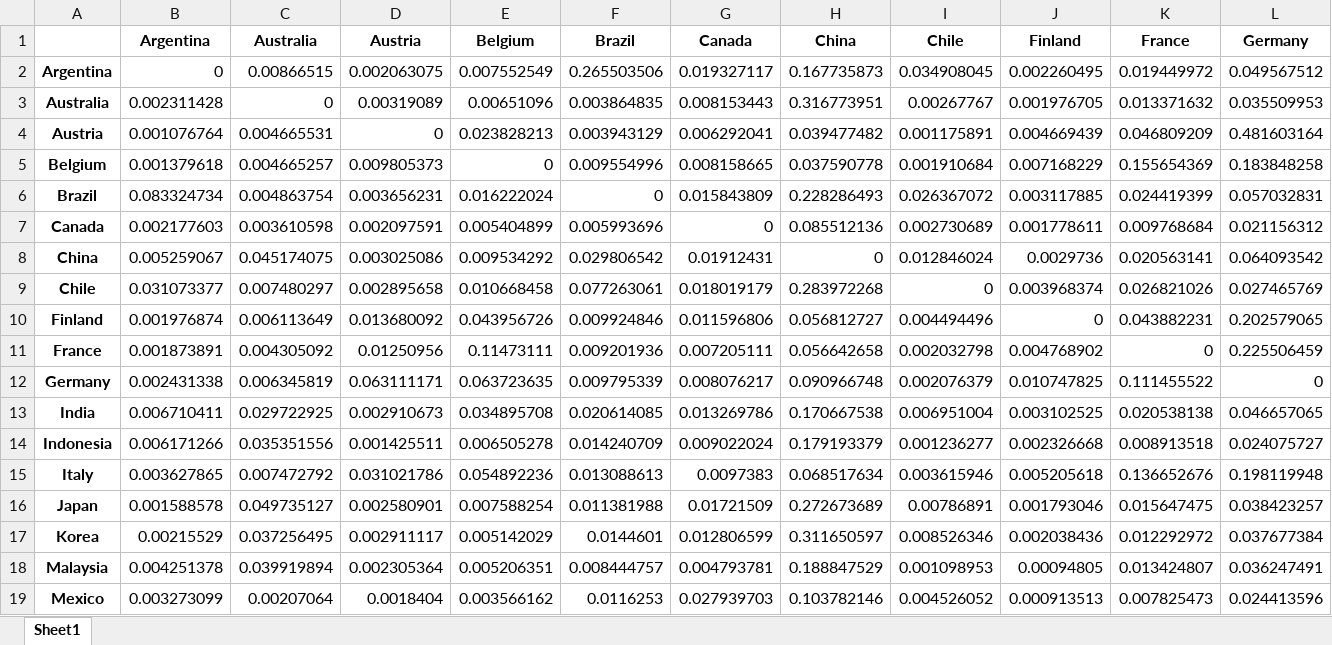
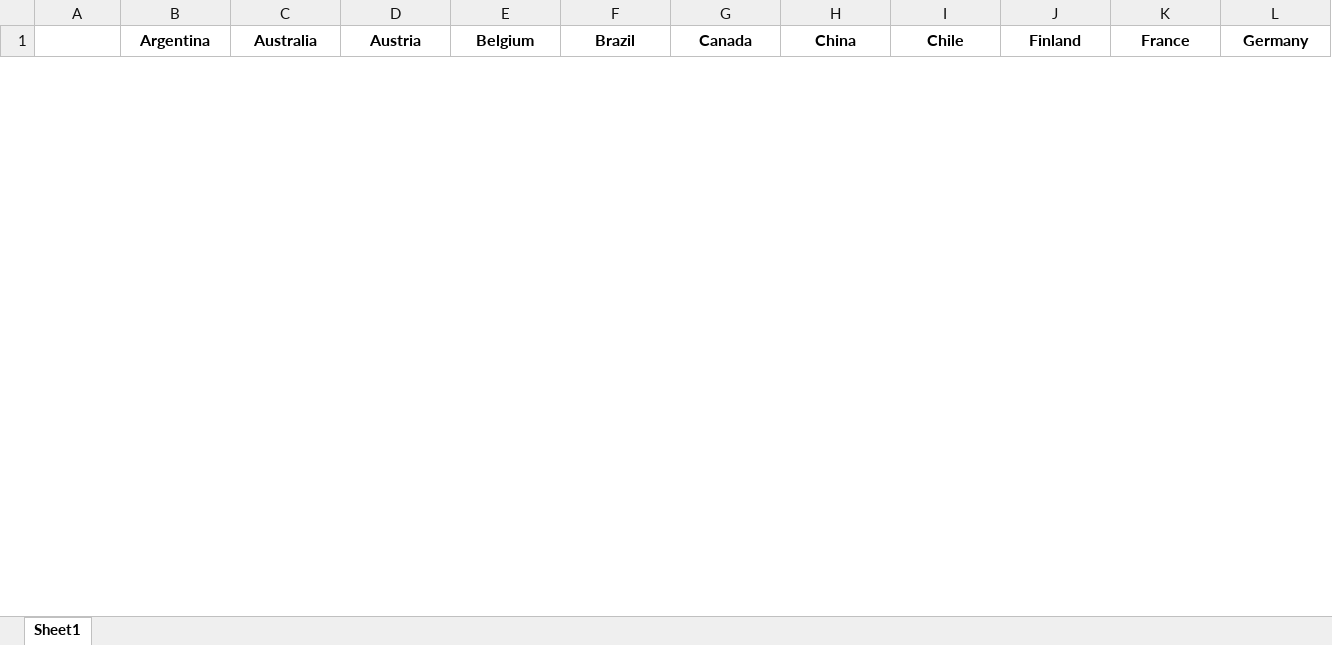
Before and after one commit to JochemvdBosch/GVAR_modelling, an Excel workbook: saved_values.xlsx, sheet Sheet1, drawn as a sheet; only a part is shown; values as stored, in another font and other column widths than the file's, no borders; removed rows and columns are numbered as before the commit, all else as after; rows hold the shown columns only; the diff covers the shown part only; the diff names each change by its address in the sheet, - before the commit and + after, or states it on an @@ line.

```diff
--- a/saved_values.xlsx (sheet Sheet1)
+++ b/saved_values.xlsx (sheet Sheet1)
-row 2: Argentina | 0 | 0.00866515 | 0.002063075 | 0.007552549 | 0.265503506 | 0.019327117 | 0.167735873 | 0.034908045 | 0.002260495 | 0.019449972 | 0.049567512
-row 3: Australia | 0.002311428 | 0 | 0.00319089 | 0.00651096 | 0.003864835 | 0.008153443 | 0.316773951 | 0.00267767 | 0.001976705 | 0.013371632 | 0.035509953
-row 4: Austria | 0.001076764 | 0.004665531 | 0 | 0.023828213 | 0.003943129 | 0.006292041 | 0.039477482 | 0.001175891 | 0.004669439 | 0.046809209 | 0.481603164
-row 5: Belgium | 0.001379618 | 0.004665257 | 0.009805373 | 0 | 0.009554996 | 0.008158665 | 0.037590778 | 0.001910684 | 0.007168229 | 0.155654369 | 0.183848258
-row 6: Brazil | 0.083324734 | 0.004863754 | 0.003656231 | 0.016222024 | 0 | 0.015843809 | 0.228286493 | 0.026367072 | 0.003117885 | 0.024419399 | 0.057032831
-row 7: Canada | 0.002177603 | 0.003610598 | 0.002097591 | 0.005404899 | 0.005993696 | 0 | 0.085512136 | 0.002730689 | 0.001778611 | 0.009768684 | 0.021156312
-row 8: China | 0.005259067 | 0.045174075 | 0.003025086 | 0.009534292 | 0.029806542 | 0.01912431 | 0 | 0.012846024 | 0.0029736 | 0.020563141 | 0.064093542
-row 9: Chile | 0.031073377 | 0.007480297 | 0.002895658 | 0.010668458 | 0.077263061 | 0.018019179 | 0.283972268 | 0 | 0.003968374 | 0.026821026 | 0.027465769
-row 10: Finland | 0.001976874 | 0.006113649 | 0.013680092 | 0.043956726 | 0.009924846 | 0.011596806 | 0.056812727 | 0.004494496 | 0 | 0.043882231 | 0.202579065
-row 11: France | 0.001873891 | 0.004305092 | 0.01250956 | 0.11473111 | 0.009201936 | 0.007205111 | 0.056642658 | 0.002032798 | 0.004768902 | 0 | 0.225506459
-row 12: Germany | 0.002431338 | 0.006345819 | 0.063111171 | 0.063723635 | 0.009795339 | 0.008076217 | 0.090966748 | 0.002076379 | 0.010747825 | 0.111455522 | 0
-row 13: India | 0.006710411 | 0.029722925 | 0.002910673 | 0.034895708 | 0.020614085 | 0.013269786 | 0.170667538 | 0.006951004 | 0.003102525 | 0.020538138 | 0.046657065
-row 14: Indonesia | 0.006171266 | 0.035351556 | 0.001425511 | 0.006505278 | 0.014240709 | 0.009022024 | 0.179193379 | 0.001236277 | 0.002326668 | 0.008913518 | 0.024075727
-row 15: Italy | 0.003627865 | 0.007472792 | 0.031021786 | 0.054892236 | 0.013088613 | 0.0097383 | 0.068517634 | 0.003615946 | 0.005205618 | 0.136652676 | 0.198119948
-row 16: Japan | 0.001588578 | 0.049735127 | 0.002580901 | 0.007588254 | 0.011381988 | 0.01721509 | 0.272673689 | 0.00786891 | 0.001793046 | 0.015647475 | 0.038423257
-row 17: Korea | 0.00215529 | 0.037256495 | 0.002911117 | 0.005142029 | 0.0144601 | 0.012806599 | 0.311650597 | 0.008526346 | 0.002038436 | 0.012292972 | 0.037677384
-row 18: Malaysia | 0.004251378 | 0.039919894 | 0.002305364 | 0.005206351 | 0.008444757 | 0.004793781 | 0.188847529 | 0.001098953 | 0.00094805 | 0.013424807 | 0.036247491
-row 19: Mexico | 0.003273099 | 0.00207064 | 0.0018404 | 0.003566162 | 0.0116253 | 0.027939703 | 0.103782146 | 0.004526052 | 0.000913513 | 0.007825473 | 0.024413596
```
Also changed, not shown: 12 added rows and 15 removed rows elsewhere in this sheet, 1 other file.
